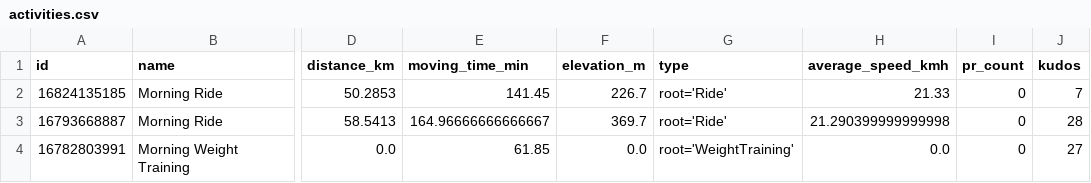
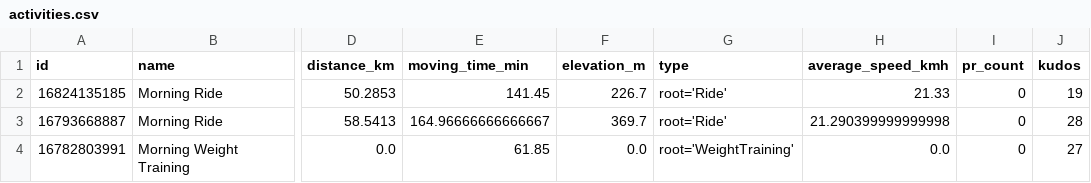
Before and after one commit to ak91hu/HumbleBragDashboard, a CSV file: data/activities.csv, drawn as a sheet; only a part is shown, gaps mark what is left out; the diff names each change by its address in the sheet, - before the commit and + after, or states it on an @@ line.

Commit message:
Auto-update Strava data

```diff
--- a/data/activities.csv
+++ b/data/activities.csv
-J2 (kudos): 7
+J2 (kudos): 19
```
